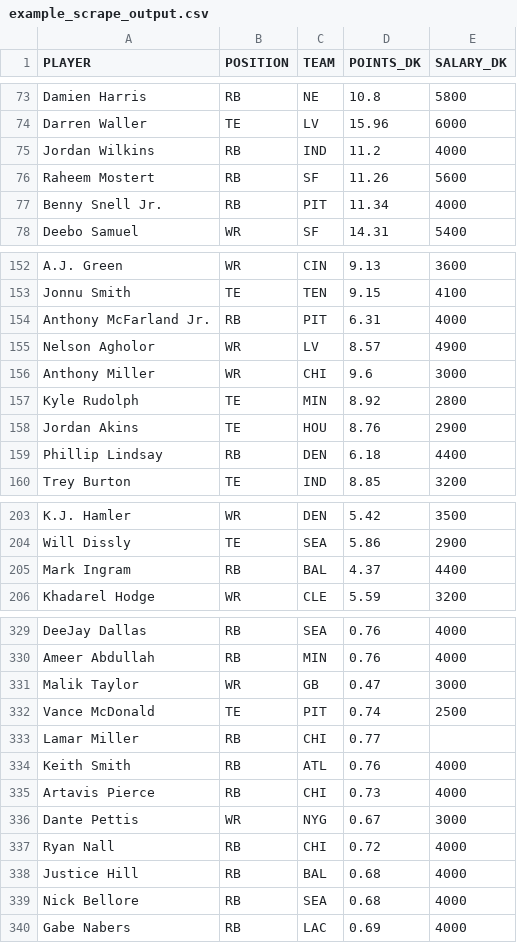
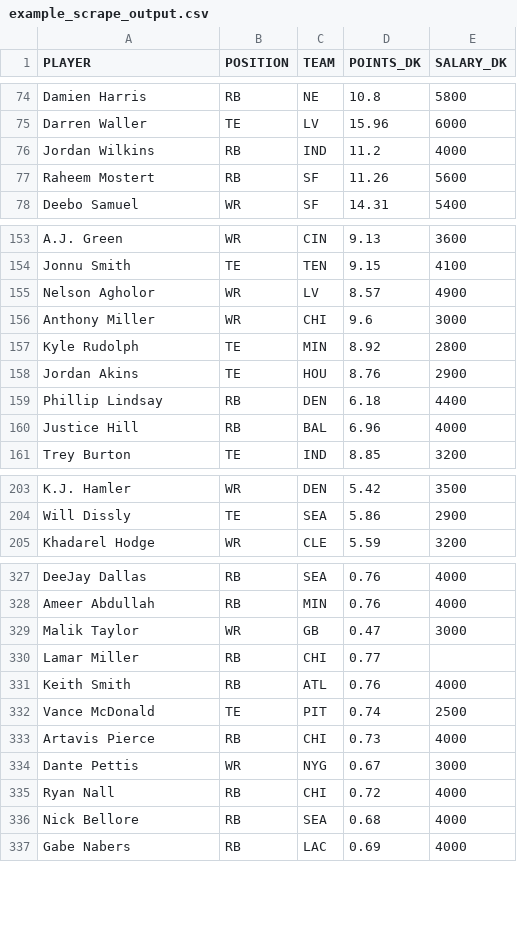
Before and after one commit to tomasokal/github_actions_examples, a CSV file: Output/example_scrape_output.csv, drawn as a sheet; only a part is shown, gaps mark what is left out; the diff covers the shown part only.

```diff
--- a/Output/example_scrape_output.csv
+++ b/Output/example_scrape_output.csv
@@ -76,3 +77,2 @@ Jordan Wilkins,RB,IND,11.2,4000
 Raheem Mostert,RB,SF,11.26,5600
-Benny Snell Jr.,RB,PIT,11.34,4000
 Deebo Samuel,WR,SF,14.31,5400
@@ -153,3 +154,2 @@ A.J. Green,WR,CIN,9.13,3600
 Jonnu Smith,TE,TEN,9.15,4100
-Anthony McFarland Jr.,RB,PIT,6.31,4000
 Nelson Agholor,WR,LV,8.57,4900
@@ -159,2 +159,3 @@ Jordan Akins,TE,HOU,8.76,2900
 Phillip Lindsay,RB,DEN,6.18,4400
+Justice Hill,RB,BAL,6.96,4000
 Trey Burton,TE,IND,8.85,3200
@@ -204,3 +204,2 @@ K.J. Hamler,WR,DEN,5.42,3500
 Will Dissly,TE,SEA,5.86,2900
-Mark Ingram,RB,BAL,4.37,4400
 Khadarel Hodge,WR,CLE,5.59,3200
@@ -331,5 +329,5 @@ Ameer Abdullah,RB,MIN,0.76,4000
 Malik Taylor,WR,GB,0.47,3000
-Vance McDonald,TE,PIT,0.74,2500
 Lamar Miller,RB,CHI,0.77,
 Keith Smith,RB,ATL,0.76,4000
+Vance McDonald,TE,PIT,0.74,2500
 Artavis Pierce,RB,CHI,0.73,4000
@@ -337,3 +335,2 @@ Dante Pettis,WR,NYG,0.67,3000
 Ryan Nall,RB,CHI,0.72,4000
-Justice Hill,RB,BAL,0.68,4000
 Nick Bellore,RB,SEA,0.68,4000
```
Also changed, not shown: 12 added rows, 9 removed rows, 1 moved row and 12 edited cells elsewhere in this file.
